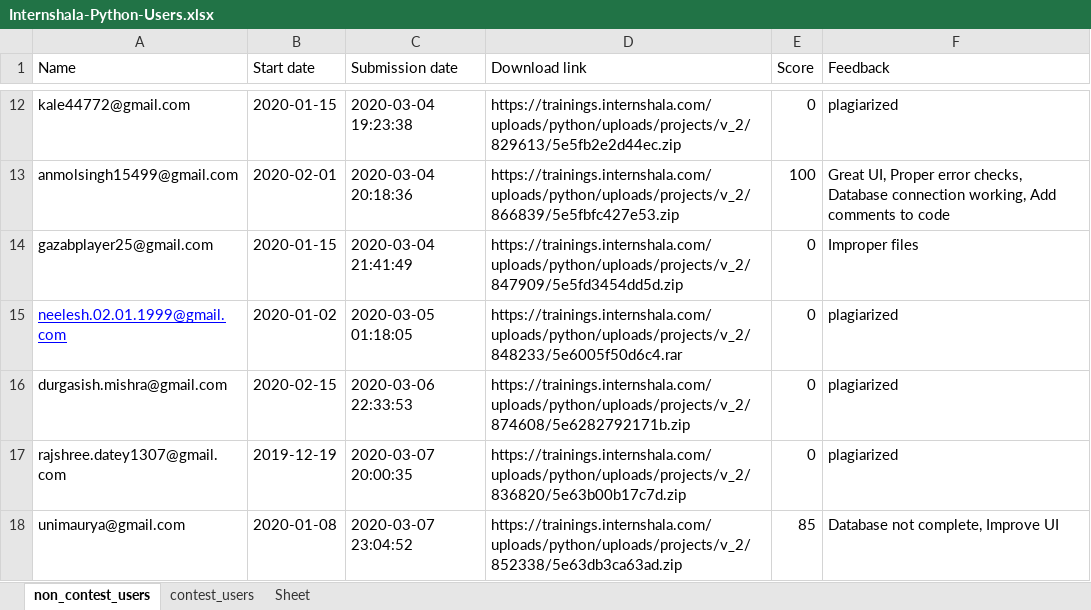
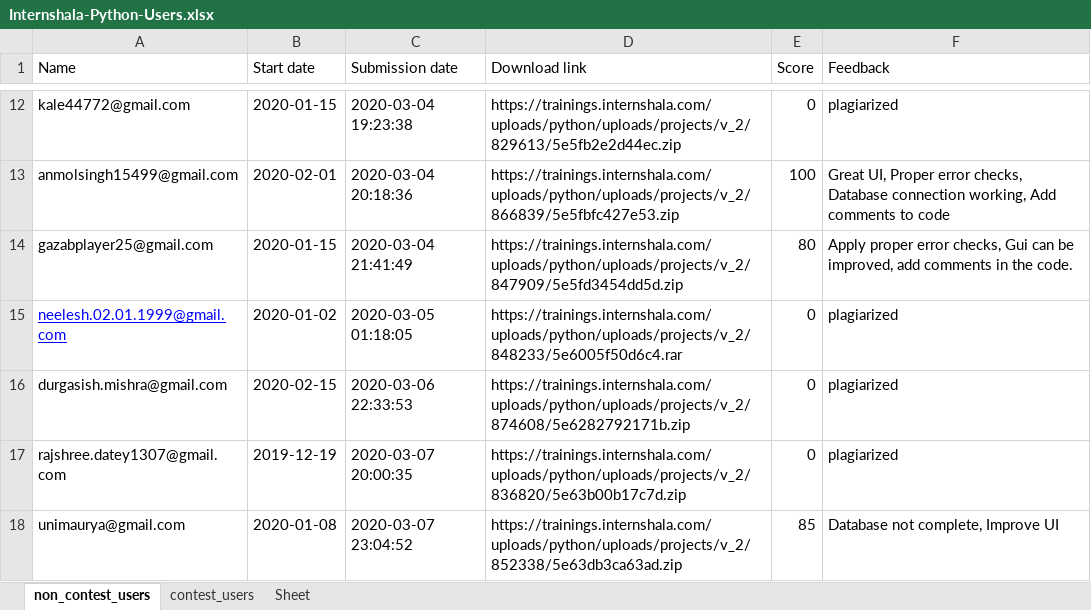
Before and after one commit to ash2703/Web-Automate-Selenium, an Excel workbook: Internshala-Python-Users.xlsx, sheet non_contest_users, drawn as a sheet; only a part is shown, gaps mark what is left out; values as stored, in another font and other column widths than the file's, no borders; the diff names each change by its address in the sheet, - before the commit and + after, or states it on an @@ line.

Commit message:
Final Feedbacks

```diff
--- a/Internshala-Python-Users.xlsx (sheet non_contest_users)
+++ b/Internshala-Python-Users.xlsx (sheet non_contest_users)
-E14 (Score): 0
+E14 (Score): 80
-F14 (Feedback): Improper files
+F14 (Feedback): Apply proper error checks, Gui can be improved, add comments in the code.
```
